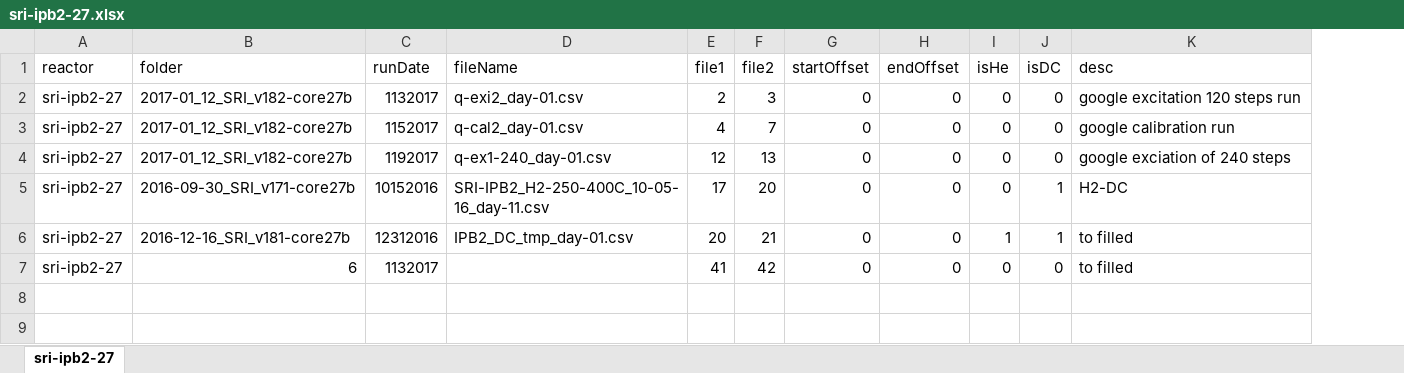
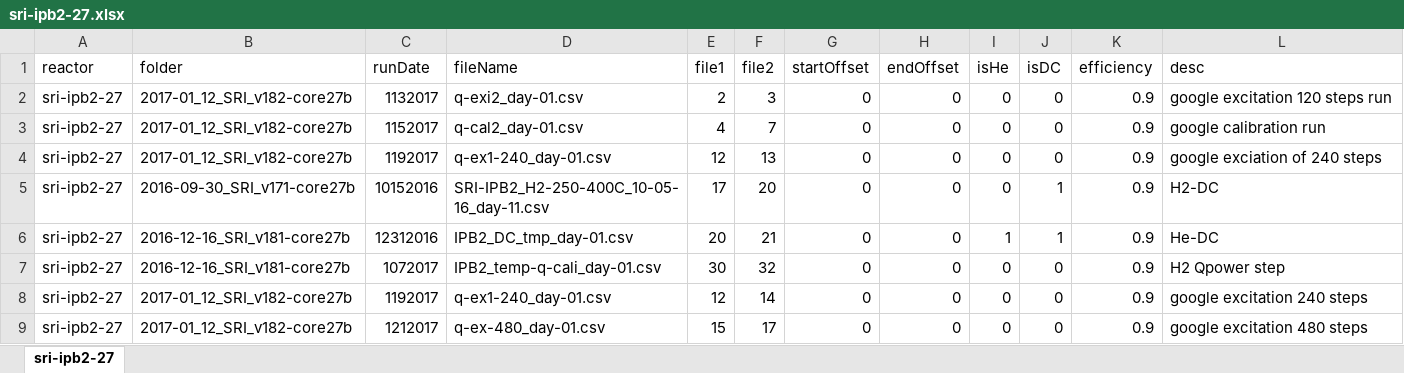
Before and after one commit to jliu4/BE, an Excel workbook: matlab/sri-ipb2-27.xlsx, sheet sri-ipb2-27, drawn as a sheet; values as stored, in another font and other column widths than the file's, no borders; addresses are those after the commit; the diff names each change by its address in the sheet, - before the commit and + after, or states it on an @@ line.

```diff
--- a/matlab/sri-ipb2-27.xlsx (sheet sri-ipb2-27)
+++ b/matlab/sri-ipb2-27.xlsx (sheet sri-ipb2-27)
+column K (efficiency), rows 2-7: all 0.9
-L6 (desc): to filled
+L6 (desc): He-DC
-B7 (folder): 6
+B7 (folder): 2016-12-16_SRI_v181-core27b
-C7 (runDate): 1132017
+C7 (runDate): 1072017
-D7 (fileName): (empty)
+D7 (fileName): IPB2_temp-q-cali_day-01.csv
-E7 (file1): 41
+E7 (file1): 30
-F7 (file2): 42
+F7 (file2): 32
-L7 (desc): to filled
+L7 (desc): H2 Qpower step
+row 8: sri-ipb2-27 | 2017-01_12_SRI_v182-core27b | 1192017 | q-ex1-240_day-01.csv | 12 | 14 | 0 | 0 | 0 | 0 | 0.9 | google excitation 240 steps
+row 9: sri-ipb2-27 | 2017-01_12_SRI_v182-core27b | 1212017 | q-ex-480_day-01.csv | 15 | 17 | 0 | 0 | 0 | 0 | 0.9 | google excitation 480 steps
```
Also changed, not shown: matlab/ipb1-30.xlsx, matlab/ipb3-32.xlsx, 10 other files.
